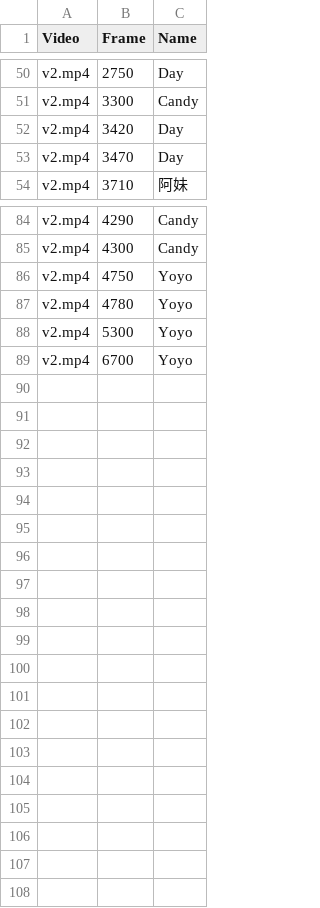
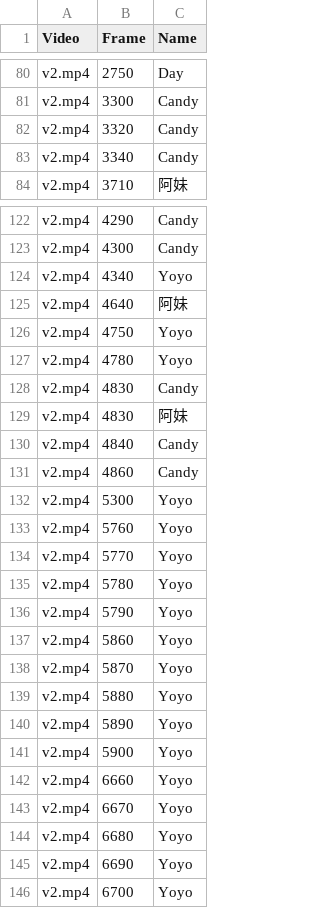
Before and after one commit to yellowcandle/mv-face-recognition, a CSV file: video_recognition_results.csv, drawn as a sheet; only a part is shown, gaps mark what is left out; the diff covers the shown part only.

Commit message:
Update face recognition results and add new output frames
- Modified .gitattributes for better handling of large files
- Updated mv-face-recognition.py script
- Added and modified multiple output frames for v2.mp4
- Improved face detection and recognition for various individuals

```diff
--- a/video_recognition_results.csv
+++ b/video_recognition_results.csv
@@ -51,4 +81,4 @@ v2.mp4,2750,Day
 v2.mp4,3300,Candy
-v2.mp4,3420,Day
-v2.mp4,3470,Day
+v2.mp4,3320,Candy
+v2.mp4,3340,Candy
 v2.mp4,3710,阿妹
@@ -85,5 +123,24 @@ v2.mp4,4290,Candy
 v2.mp4,4300,Candy
+v2.mp4,4340,Yoyo
+v2.mp4,4640,阿妹
 v2.mp4,4750,Yoyo
 v2.mp4,4780,Yoyo
+v2.mp4,4830,Candy
+v2.mp4,4830,阿妹
+v2.mp4,4840,Candy
+v2.mp4,4860,Candy
 v2.mp4,5300,Yoyo
+v2.mp4,5760,Yoyo
+v2.mp4,5770,Yoyo
+v2.mp4,5780,Yoyo
+v2.mp4,5790,Yoyo
+v2.mp4,5860,Yoyo
+v2.mp4,5870,Yoyo
+v2.mp4,5880,Yoyo
+v2.mp4,5890,Yoyo
+v2.mp4,5900,Yoyo
+v2.mp4,6660,Yoyo
+v2.mp4,6670,Yoyo
+v2.mp4,6680,Yoyo
+v2.mp4,6690,Yoyo
 v2.mp4,6700,Yoyo
```
Also changed, not shown: 38 added rows and 2 edited cells elsewhere in this file, 5 other files.
